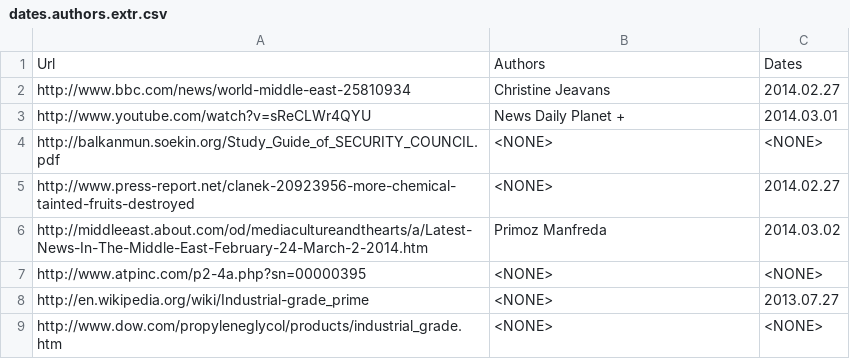
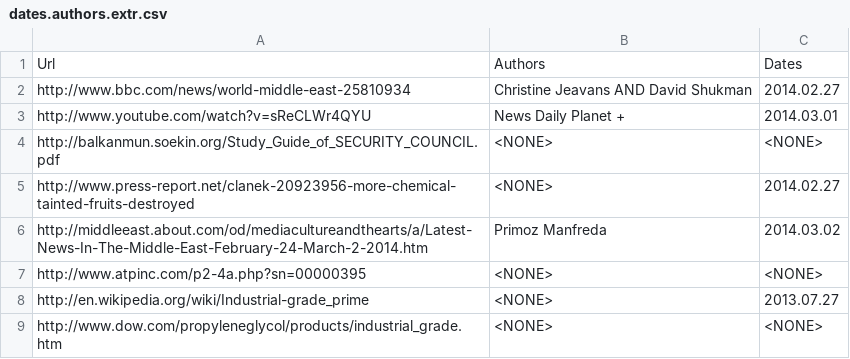
Before and after one commit to LucidAi/nlcd, a CSV file: distr/gold/dates.authors.extr.csv, drawn as a sheet; only a part is shown.

Commit message:
Update dates.authors.extr.csv

```diff
--- a/distr/gold/dates.authors.extr.csv
+++ b/distr/gold/dates.authors.extr.csv
@@ -1,3 +1,3 @@
 "Url","Authors","Dates"
-http://www.bbc.com/news/world-middle-east-25810934,Christine Jeavans,2014.02.27
+http://www.bbc.com/news/world-middle-east-25810934,Christine Jeavans AND David Shukman,2014.02.27
 http://www.youtube.com/watch?v=sReCLWr4QYU,News Daily Planet +,2014.03.01
```
